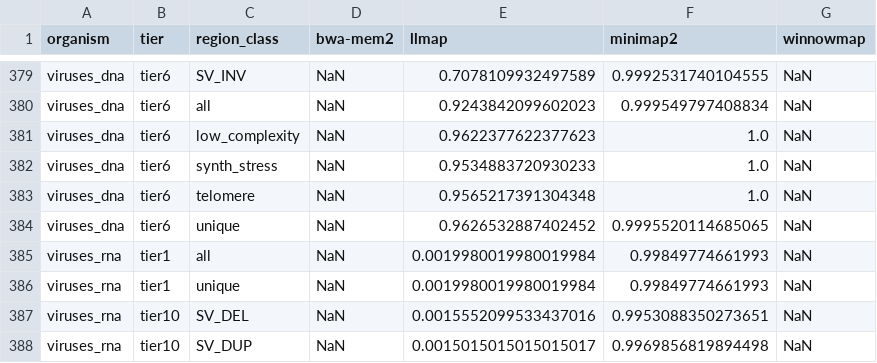
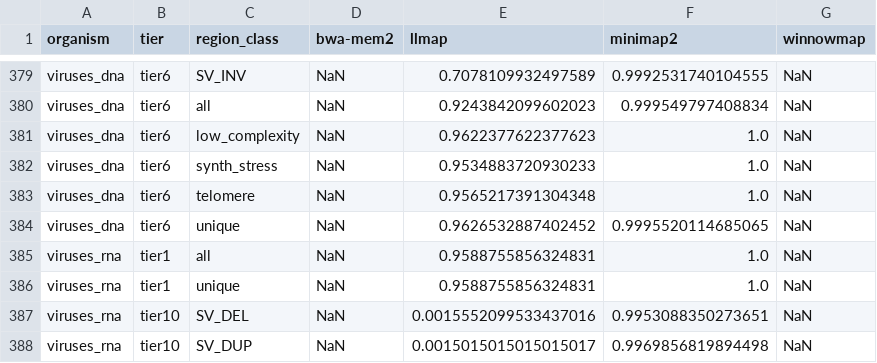
Before and after one commit to schlein-lab/LLmap, a TSV file: benchmarks/scoreboard_pivoted.tsv, drawn as a sheet; only a part is shown, gaps mark what is left out.

```diff
--- a/benchmarks/scoreboard_pivoted.tsv
+++ b/benchmarks/scoreboard_pivoted.tsv
@@ -384,4 +384,4 @@ viruses_dna	tier6	telomere	NaN	0.9565217391304348	1.0	NaN
 viruses_dna	tier6	unique	NaN	0.9626532887402452	0.9995520114685065	NaN
-viruses_rna	tier1	all	NaN	0.0019980019980019984	0.99849774661993	NaN
-viruses_rna	tier1	unique	NaN	0.0019980019980019984	0.99849774661993	NaN
+viruses_rna	tier1	all	NaN	0.9588755856324831	1.0	NaN
+viruses_rna	tier1	unique	NaN	0.9588755856324831	1.0	NaN
 viruses_rna	tier10	SV_DEL	NaN	0.0015552099533437016	0.9953088350273651	NaN
```
Also changed, not shown: 6 other files.
